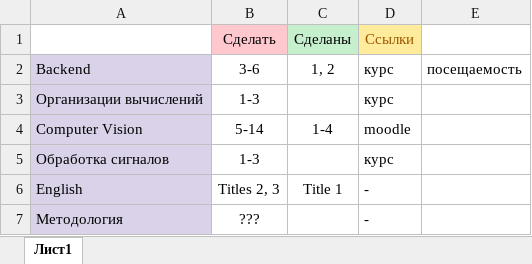
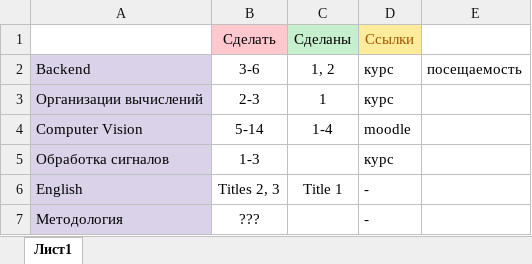
Before and after one commit to DevilishSasuke/masters_study, an Excel workbook: studying.xlsx, sheet Лист1, drawn as a sheet; values as stored, in another font and other column widths than the file's, no borders; the diff names each change by its address in the sheet, - before the commit and + after, or states it on an @@ line.

```diff
--- a/studying.xlsx (sheet Лист1)
+++ b/studying.xlsx (sheet Лист1)
-B3: 1-3
+B3: 2-3
-C3: (empty)
+C3: 1
```
